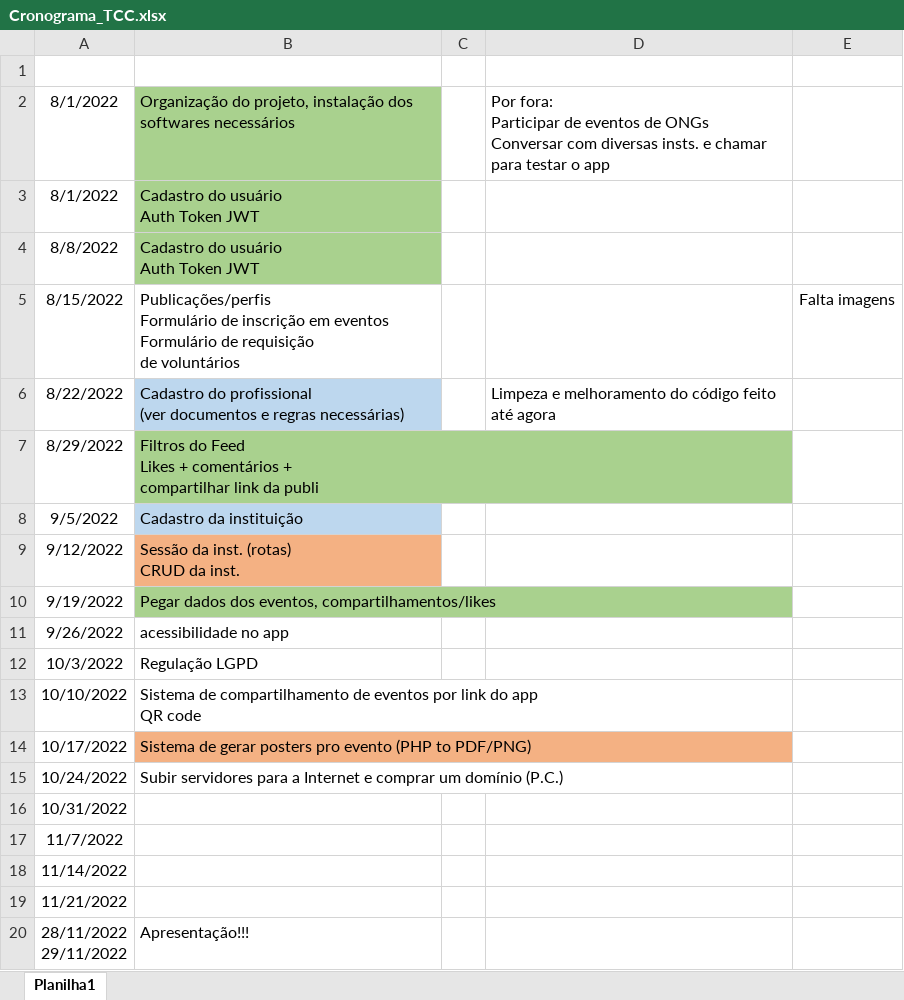
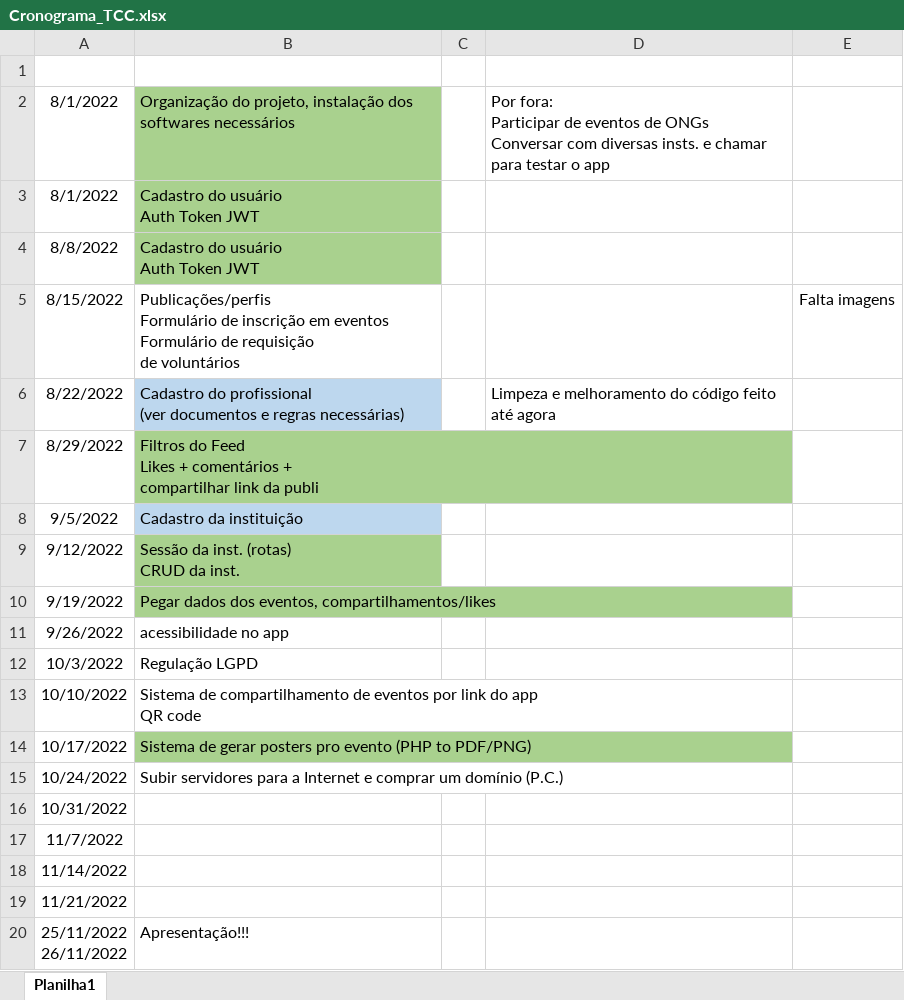
Before and after one commit to ppedraum/tcc, an Excel workbook: Cronograma_TCC.xlsx, sheet Planilha1, drawn as a sheet; values as stored, in another font and other column widths than the file's, no borders; ↵ is a line break in a cell; the diff names each change by its address in the sheet, - before the commit and + after, or states it on an @@ line.

```diff
--- a/Cronograma_TCC.xlsx (sheet Planilha1)
+++ b/Cronograma_TCC.xlsx (sheet Planilha1)
-B9 fill: #F4B183
+B9 fill: #A9D18E
-B14 fill: #F4B183
+B14 fill: #A9D18E
-A20: 28/11/2022 ↵ 29/11/2022
+A20: 25/11/2022 ↵ 26/11/2022
```
Also changed, not shown: 4 other files.
